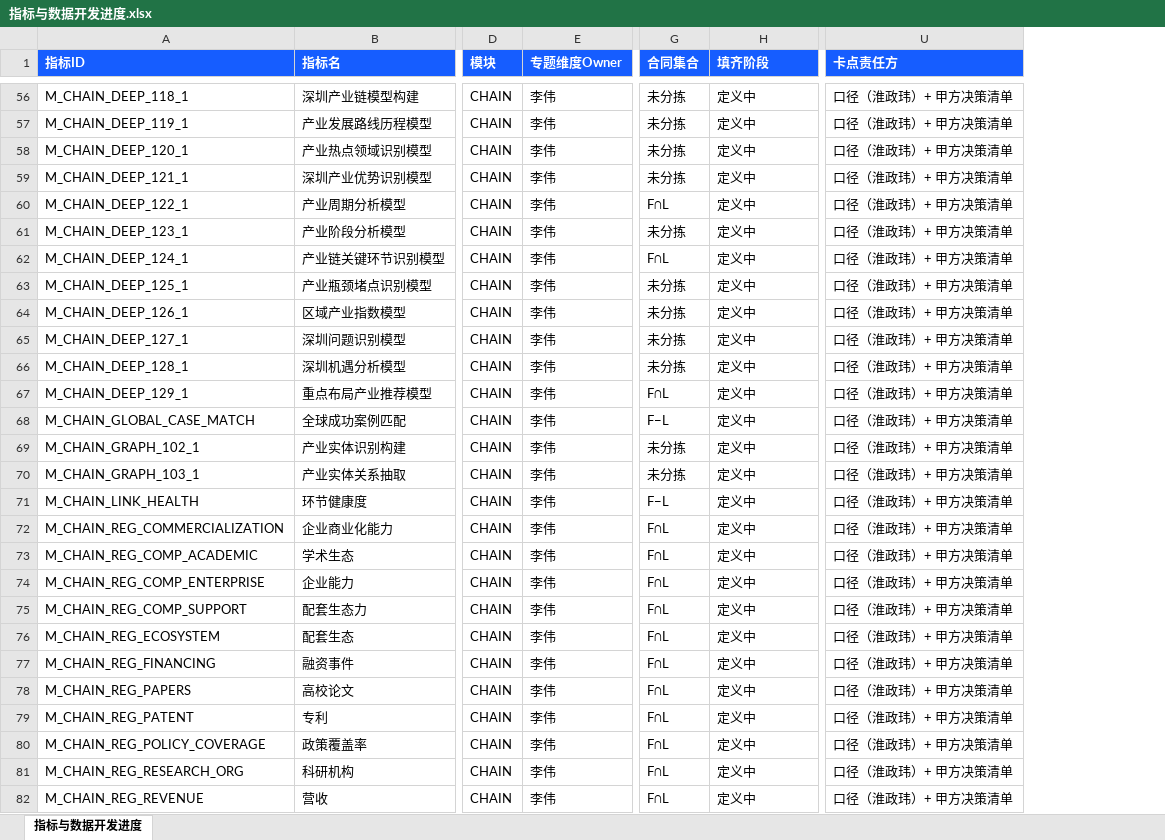
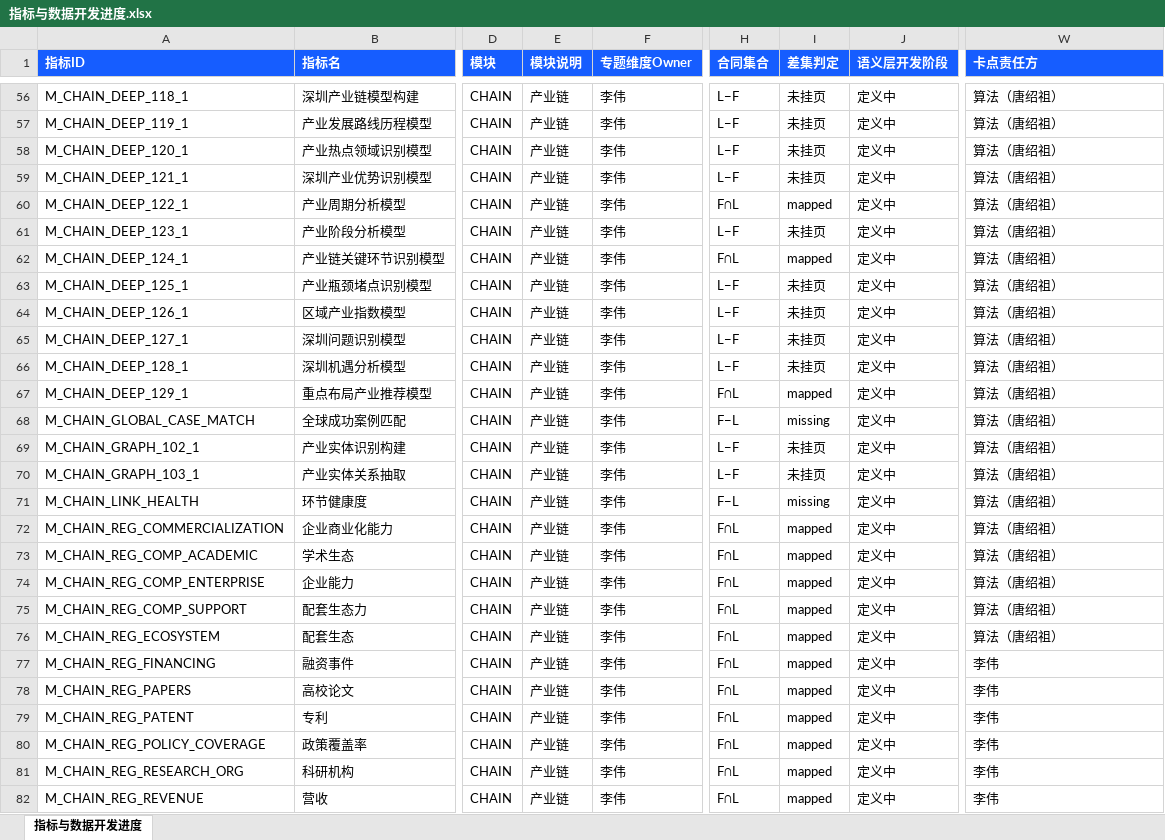
Before and after one commit to Marisolebxf/-, an Excel workbook: agent-delivery/metrics/registry/export/指标与数据开发进度.xlsx, sheet 指标与数据开发进度, drawn as a sheet; only a part is shown, gaps mark what is left out; values as stored, in another font and other column widths than the file's, no borders; table styles not drawn; addresses are those after the commit; the diff covers the shown part only; the diff names each change by its address in the sheet, - before the commit and + after, or states it on an @@ line.

```diff
--- a/agent-delivery/metrics/registry/export/指标与数据开发进度.xlsx (sheet 指标与数据开发进度)
+++ b/agent-delivery/metrics/registry/export/指标与数据开发进度.xlsx (sheet 指标与数据开发进度)
+column E (模块说明), rows 56-82: all 产业链
+column I (差集判定), rows 56-82: 未挂页 | 未挂页 | 未挂页 | 未挂页 | mapped | 未挂页 | mapped | 未挂页 | 未挂页 | 未挂页 | 未挂页 | mapped | missing | 未挂页 | 未挂页 | missing | mapped | mapped | mapped | mapped | mapped | mapped | mapped | mapped | mapped | mapped | mapped
-J1: 填齐阶段
+J1: 语义层开发阶段
-H56:H59 (合同集合): 未分拣
+H56:H59 (合同集合): L−F
-W56:W76 (卡点责任方): 口径（淮政玮）+ 甲方决策清单
+W56:W76 (卡点责任方): 算法（唐绍祖）
-H61 (合同集合): 未分拣
+H61 (合同集合): L−F
-H63:H66 (合同集合): 未分拣
+H63:H66 (合同集合): L−F
-H69:H70 (合同集合): 未分拣
+H69:H70 (合同集合): L−F
-W77:W82 (卡点责任方): 口径（淮政玮）+ 甲方决策清单
+W77:W82 (卡点责任方): 李伟
```
Also changed, not shown: 856 edited cells elsewhere in this sheet, agent-delivery/metrics/registry/export/指标需求来源.xlsx, 19 other files.
